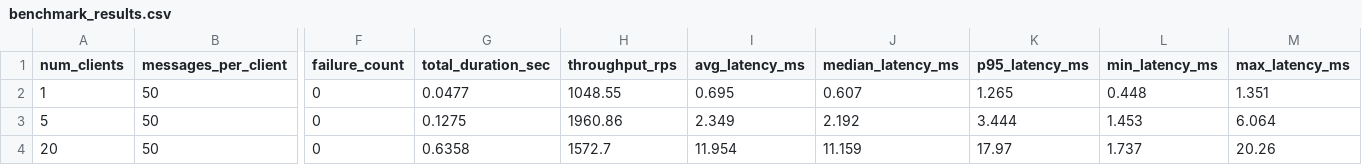
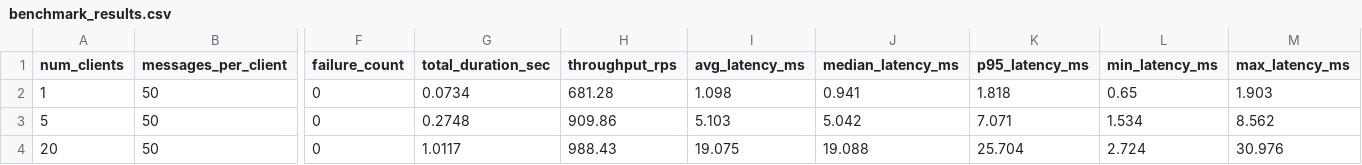
Before and after one commit to fathirrizkifadillah/RPC-CHAT-Tugas-KPT-, a CSV file: benchmarks/results/benchmark_results.csv, drawn as a sheet; only a part is shown, gaps mark what is left out; the diff names each change by its address in the sheet, - before the commit and + after, or states it on an @@ line.

```diff
--- a/benchmarks/results/benchmark_results.csv
+++ b/benchmarks/results/benchmark_results.csv
-G2 (total_duration_sec): 0.0477
+G2 (total_duration_sec): 0.0734
-H2 (throughput_rps): 1048.55
+H2 (throughput_rps): 681.28
-I2 (avg_latency_ms): 0.695
+I2 (avg_latency_ms): 1.098
-J2 (median_latency_ms): 0.607
+J2 (median_latency_ms): 0.941
-K2 (p95_latency_ms): 1.265
+K2 (p95_latency_ms): 1.818
-L2 (min_latency_ms): 0.448
+L2 (min_latency_ms): 0.65
-M2 (max_latency_ms): 1.351
+M2 (max_latency_ms): 1.903
-G3 (total_duration_sec): 0.1275
+G3 (total_duration_sec): 0.2748
-H3 (throughput_rps): 1960.86
+H3 (throughput_rps): 909.86
-I3 (avg_latency_ms): 2.349
+I3 (avg_latency_ms): 5.103
-J3 (median_latency_ms): 2.192
+J3 (median_latency_ms): 5.042
-K3 (p95_latency_ms): 3.444
+K3 (p95_latency_ms): 7.071
-L3 (min_latency_ms): 1.453
+L3 (min_latency_ms): 1.534
-M3 (max_latency_ms): 6.064
+M3 (max_latency_ms): 8.562
-G4 (total_duration_sec): 0.6358
+G4 (total_duration_sec): 1.0117
-H4 (throughput_rps): 1572.7
+H4 (throughput_rps): 988.43
-I4 (avg_latency_ms): 11.954
+I4 (avg_latency_ms): 19.075
-J4 (median_latency_ms): 11.159
+J4 (median_latency_ms): 19.088
-K4 (p95_latency_ms): 17.97
+K4 (p95_latency_ms): 25.704
-L4 (min_latency_ms): 1.737
+L4 (min_latency_ms): 2.724
-M4 (max_latency_ms): 20.26
+M4 (max_latency_ms): 30.976
```
Also changed, not shown: 46 other files.
